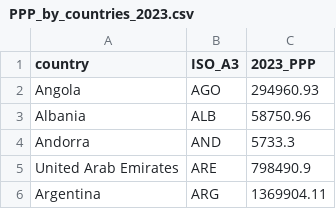
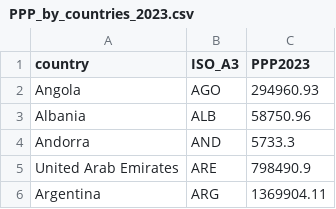
Before and after one commit to edwa0003/FIT3179-week-10-homework, a CSV file: data/PPP_by_countries_2023.csv, drawn as a sheet; only a part is shown.

```diff
--- a/data/PPP_by_countries_2023.csv
+++ b/data/PPP_by_countries_2023.csv
@@ -1,2 +1,2 @@
-country,ISO_A3,2023_PPP
+country,ISO_A3,PPP2023
 Angola,AGO,294960.93
```
Also changed, not shown: 2 other files.
